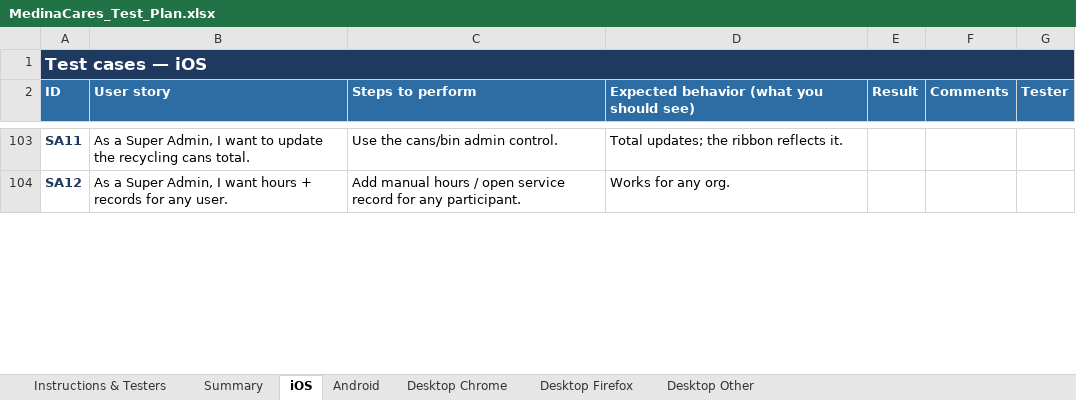
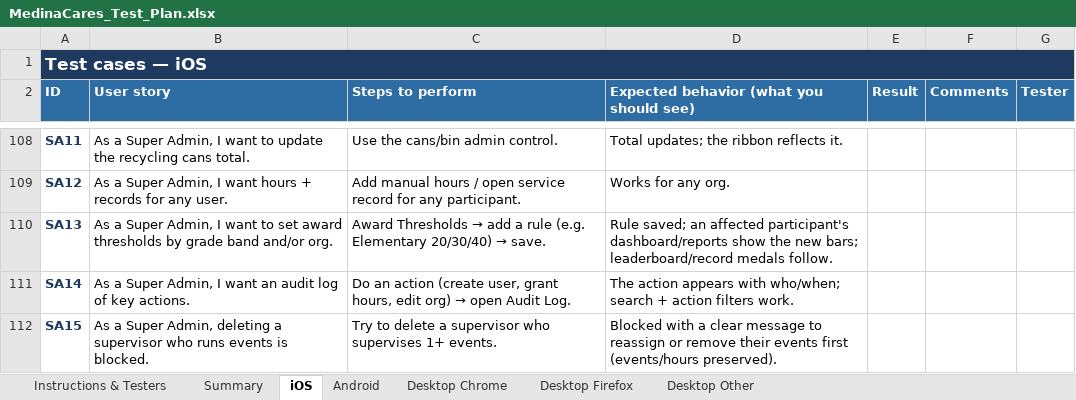
Before and after one commit to mcc-del/VSMS, an Excel workbook: MedinaCares_Test_Plan.xlsx, sheet iOS, drawn as a sheet; only a part is shown, gaps mark what is left out; values as stored, in another font and other column widths than the file's, no borders; conditional formats not drawn; the diff covers the shown part only; the diff names each change by its address in the sheet, - before the commit and + after, or states it on an @@ line.

```diff
--- a/MedinaCares_Test_Plan.xlsx (sheet iOS)
+++ b/MedinaCares_Test_Plan.xlsx (sheet iOS)
+row 110: SA13 | As a Super Admin, I want to set award thresholds by grade band and/or org. | Award Thresholds → add a rule (e.g. Elementary 20/30/40) → save. | Rule saved; an affected participant's dashboard/reports show the new bars; leaderboard/record medals follow.
+row 111: SA14 | As a Super Admin, I want an audit log of key actions. | Do an action (create user, grant hours, edit org) → open Audit Log. | The action appears with who/when; search + action filters work.
+row 112: SA15 | As a Super Admin, deleting a supervisor who runs events is blocked. | Try to delete a supervisor who supervises 1+ events. | Blocked with a clear message to reassign or remove their events first (events/hours preserved).
```
Also changed, not shown: 8 added rows and 3 edited cells elsewhere in this sheet, sheet Summary, sheet Android, sheet Desktop Other, sheet Desktop Chrome, sheet Desktop Firefox.
